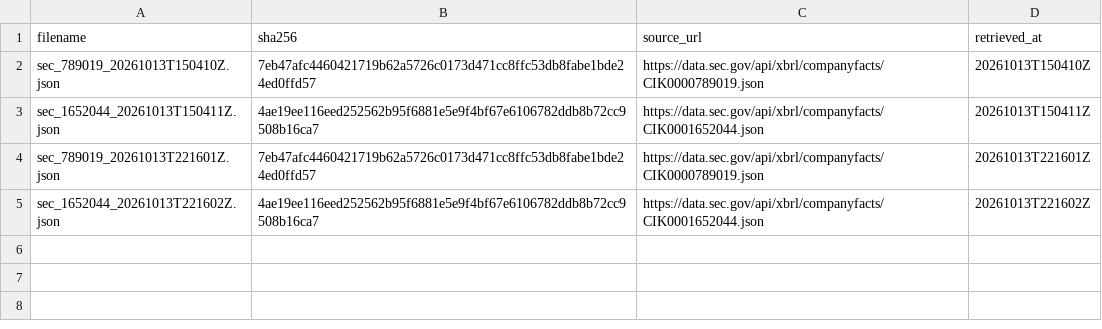
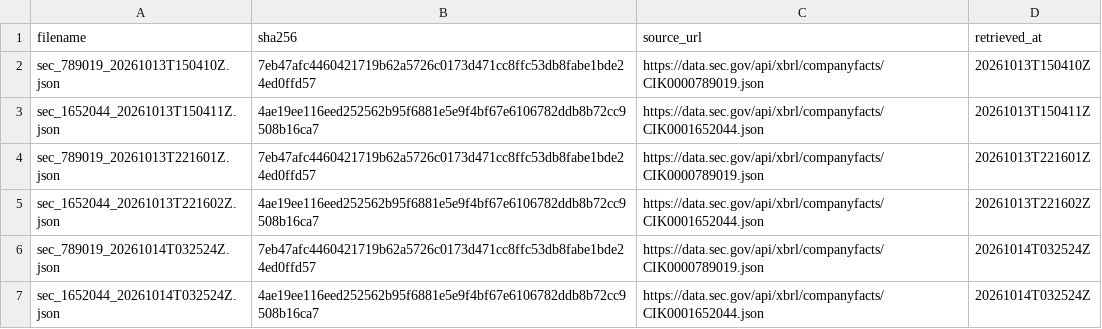
Before and after one commit to tienspz/AICOR, a CSV file: data/raw/sec/manifest.csv, drawn as a sheet; the diff names each change by its address in the sheet, - before the commit and + after, or states it on an @@ line.

```diff
--- a/data/raw/sec/manifest.csv
+++ b/data/raw/sec/manifest.csv
+row 6: sec_789019_20261014T032524Z.json | 7eb47afc4460421719b62a5726c0173d471cc8ffc53db8fabe1bde24ed0ffd57 | https://data.sec.gov/api/xbrl/companyfacts/CIK0000789019.json | 20261014T032524Z
+row 7: sec_1652044_20261014T032524Z.json | 4ae19ee116eed252562b95f6881e5e9f4bf67e6106782ddb8b72cc9508b16ca7 | https://data.sec.gov/api/xbrl/companyfacts/CIK0001652044.json | 20261014T032524Z
```
Also changed, not shown: 3 other files.
